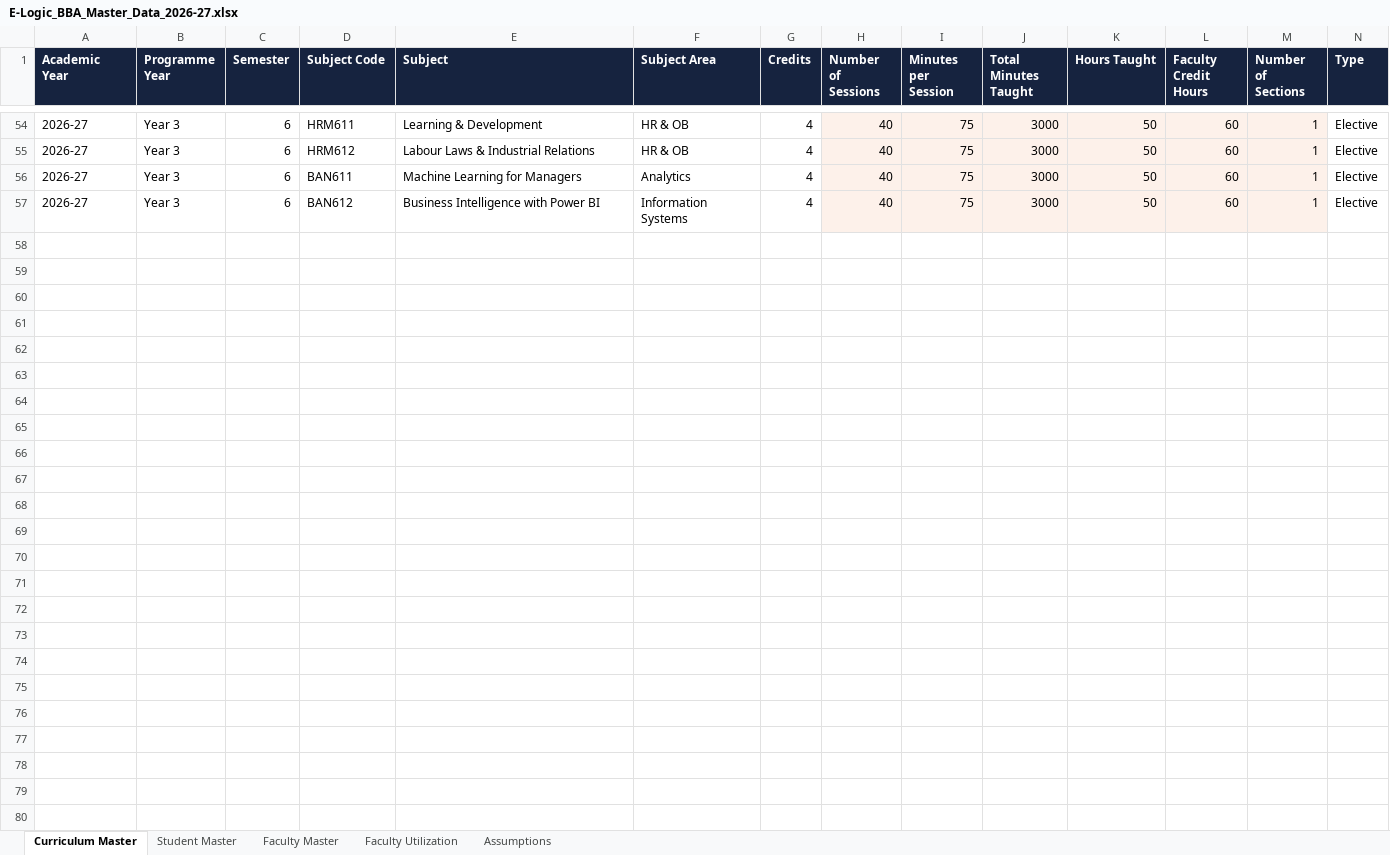
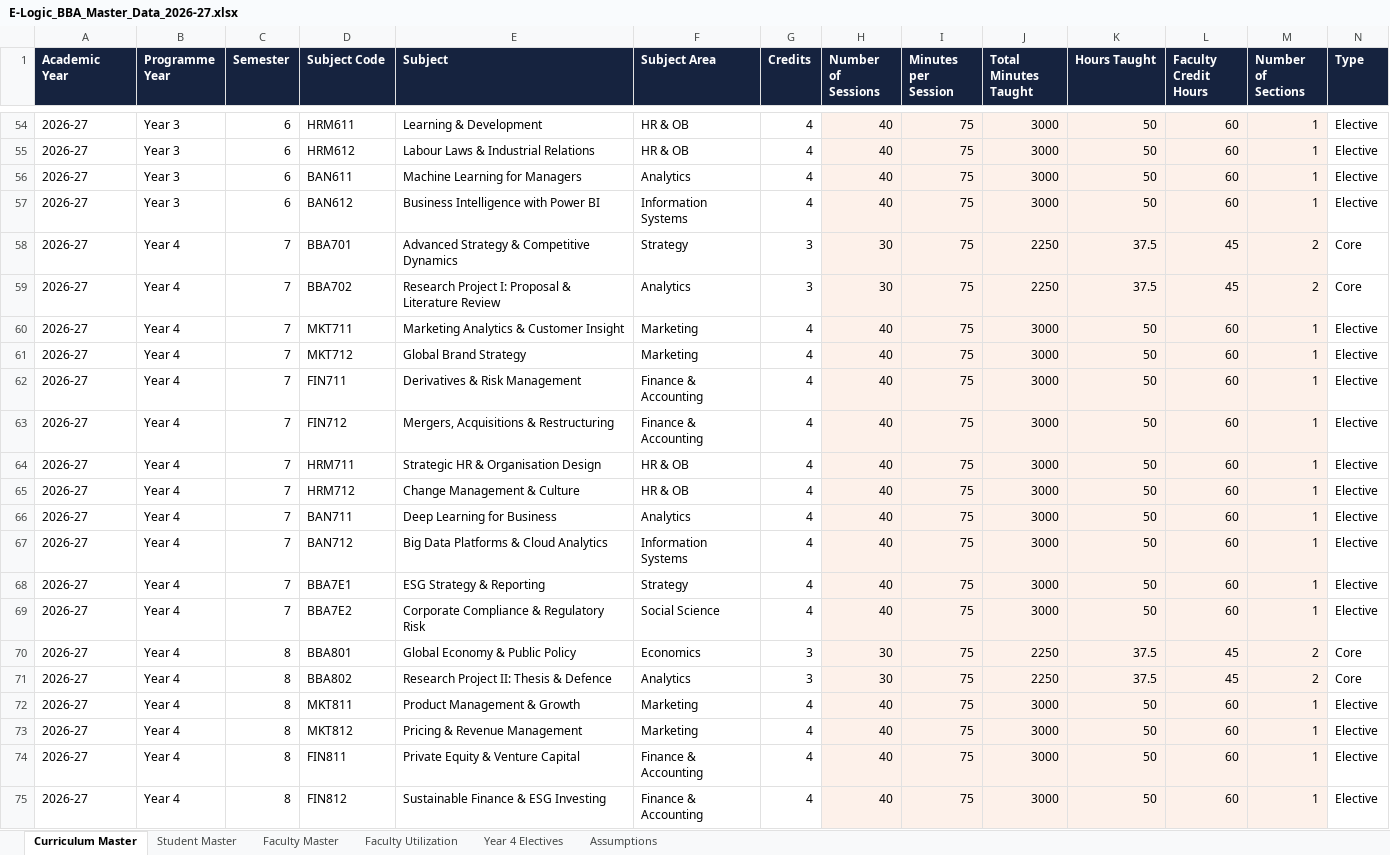
Before and after one commit to ng-04/elogic-bba, an Excel workbook: docs/E-Logic_BBA_Master_Data_2026-27.xlsx, sheet Curriculum Master, drawn as a sheet; only a part is shown, gaps mark what is left out; values as stored, in another font and other column widths than the file's, no borders; rows hold the shown columns only; the diff covers the shown part only; the diff names each change by its address in the sheet, - before the commit and + after, or states it on an @@ line.

```diff
--- a/docs/E-Logic_BBA_Master_Data_2026-27.xlsx (sheet Curriculum Master)
+++ b/docs/E-Logic_BBA_Master_Data_2026-27.xlsx (sheet Curriculum Master)
+sheet tab: Year 4 Electives
+row 58: 2026-27 | Year 4 | 7 | BBA701 | Advanced Strategy & Competitive Dynamics | Strategy | 3 | 30 | 75 | 2250 | 37.5 | 45 | 2 | Core
+row 59: 2026-27 | Year 4 | 7 | BBA702 | Research Project I: Proposal & Literature Review | Analytics | 3 | 30 | 75 | 2250 | 37.5 | 45 | 2 | Core
+row 60: 2026-27 | Year 4 | 7 | MKT711 | Marketing Analytics & Customer Insight | Marketing | 4 | 40 | 75 | 3000 | 50 | 60 | 1 | Elective
+row 61: 2026-27 | Year 4 | 7 | MKT712 | Global Brand Strategy | Marketing | 4 | 40 | 75 | 3000 | 50 | 60 | 1 | Elective
+row 62: 2026-27 | Year 4 | 7 | FIN711 | Derivatives & Risk Management | Finance & Accounting | 4 | 40 | 75 | 3000 | 50 | 60 | 1 | Elective
+row 63: 2026-27 | Year 4 | 7 | FIN712 | Mergers, Acquisitions & Restructuring | Finance & Accounting | 4 | 40 | 75 | 3000 | 50 | 60 | 1 | Elective
+row 64: 2026-27 | Year 4 | 7 | HRM711 | Strategic HR & Organisation Design | HR & OB | 4 | 40 | 75 | 3000 | 50 | 60 | 1 | Elective
+row 65: 2026-27 | Year 4 | 7 | HRM712 | Change Management & Culture | HR & OB | 4 | 40 | 75 | 3000 | 50 | 60 | 1 | Elective
+row 66: 2026-27 | Year 4 | 7 | BAN711 | Deep Learning for Business | Analytics | 4 | 40 | 75 | 3000 | 50 | 60 | 1 | Elective
+row 67: 2026-27 | Year 4 | 7 | BAN712 | Big Data Platforms & Cloud Analytics | Information Systems | 4 | 40 | 75 | 3000 | 50 | 60 | 1 | Elective
+row 68: 2026-27 | Year 4 | 7 | BBA7E1 | ESG Strategy & Reporting | Strategy | 4 | 40 | 75 | 3000 | 50 | 60 | 1 | Elective
+row 69: 2026-27 | Year 4 | 7 | BBA7E2 | Corporate Compliance & Regulatory Risk | Social Science | 4 | 40 | 75 | 3000 | 50 | 60 | 1 | Elective
+row 70: 2026-27 | Year 4 | 8 | BBA801 | Global Economy & Public Policy | Economics | 3 | 30 | 75 | 2250 | 37.5 | 45 | 2 | Core
+row 71: 2026-27 | Year 4 | 8 | BBA802 | Research Project II: Thesis & Defence | Analytics | 3 | 30 | 75 | 2250 | 37.5 | 45 | 2 | Core
+row 72: 2026-27 | Year 4 | 8 | MKT811 | Product Management & Growth | Marketing | 4 | 40 | 75 | 3000 | 50 | 60 | 1 | Elective
+row 73: 2026-27 | Year 4 | 8 | MKT812 | Pricing & Revenue Management | Marketing | 4 | 40 | 75 | 3000 | 50 | 60 | 1 | Elective
+row 74: 2026-27 | Year 4 | 8 | FIN811 | Private Equity & Venture Capital | Finance & Accounting | 4 | 40 | 75 | 3000 | 50 | 60 | 1 | Elective
+row 75: 2026-27 | Year 4 | 8 | FIN812 | Sustainable Finance & ESG Investing | Finance & Accounting | 4 | 40 | 75 | 3000 | 50 | 60 | 1 | Elective
```
Also changed, not shown: 5 added rows elsewhere in this sheet, sheet Faculty Utilization, sheet Student Master, sheet Faculty Master, formulas that keep their value, docs/course-docs/BBA302_Marks_Sheet.xlsx, docs/course-docs/BBA305_Marks_Sheet.xlsx, 35 other files.
